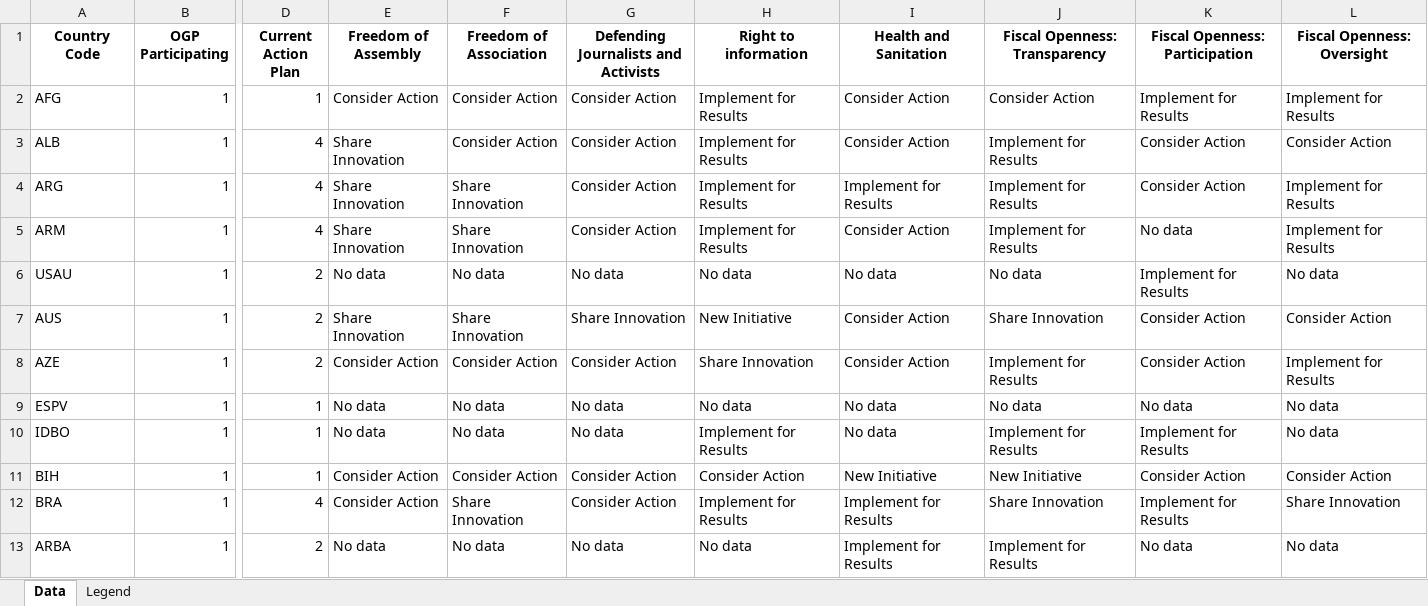
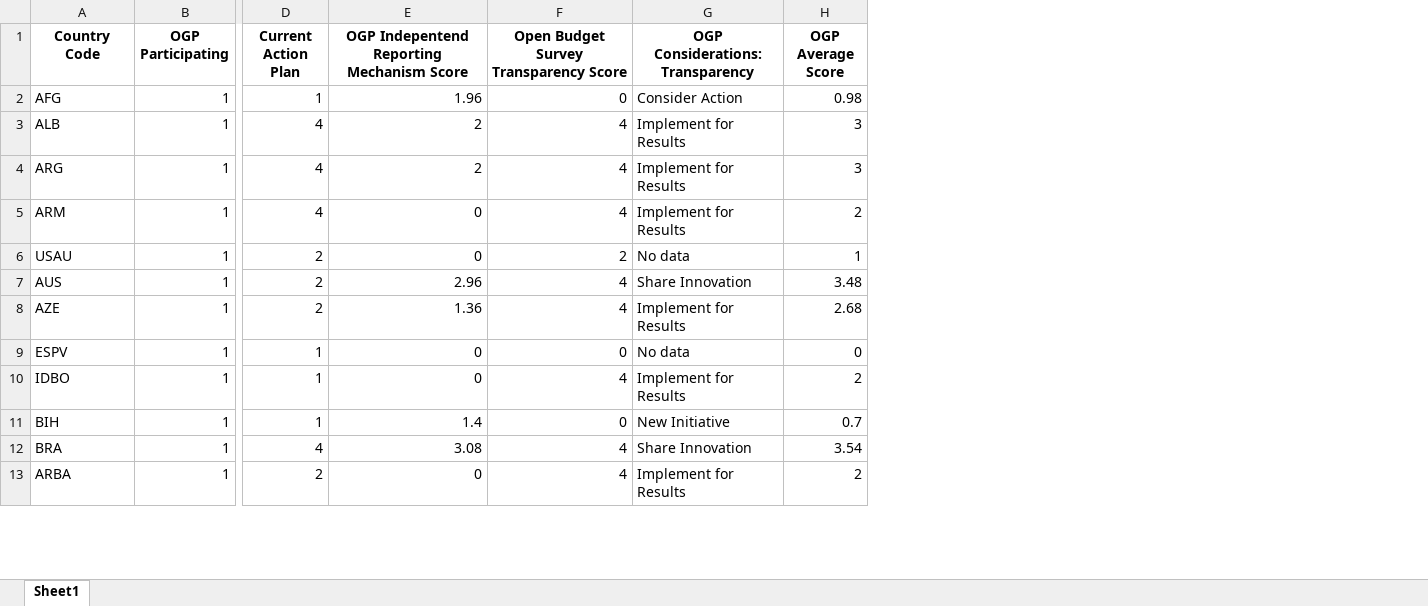
Before and after one commit to evantrowbridge/policy_lab_ndi, an Excel workbook: data/OGP_data.xlsx, sheet Sheet1, drawn as a sheet; only a part is shown, gaps mark what is left out; values as stored, in another font and other column widths than the file's, no borders; charts and pictures not drawn; removed rows and columns are numbered as before the commit, all else as after; the diff names each change by its address in the sheet, - before the commit and + after, or states it on an @@ line.

Commit message:
Add files via upload
Updated version

```diff
--- a/data/OGP_data.xlsx (sheet Sheet1)
+++ b/data/OGP_data.xlsx (sheet Sheet1)
-sheet tab: Data
+sheet tab: Sheet1
-sheet tab: Legend
-column E (Freedom of Assembly), rows 2-13: Consider Action | Share Innovation | Share Innovation | Share Innovation | No data | Share Innovation | Consider Action | No data | No data | Consider Action | Consider Action | No data
-column F (Freedom of Association), rows 2-13: Consider Action | Consider Action | Share Innovation | Share Innovation | No data | Share Innovation | Consider Action | No data | No data | Consider Action | Share Innovation | No data
-column G, rows 1-13: Defending Journalists and Activists | Consider Action | Consider Action | Consider Action | Consider Action | No data | Share Innovation | Consider Action | No data | No data | Consider Action | Consider Action | No data
-column H (Right to information), rows 2-13: Implement for Results | Implement for Results | Implement for Results | Implement for Results | No data | New Initiative | Share Innovation | No data | Implement for Results | Consider Action | Implement for Results | No data
-column I (Health and Sanitation), rows 2-13: Consider Action | Consider Action | Implement for Results | Consider Action | No data | Consider Action | Consider Action | No data | No data | New Initiative | Implement for Results | Implement for Results
+column E, rows 1-13: OGP Indepentend Reporting Mechanism Score | 1.96 | 2 | 2 | 0 | 0 | 2.96 | 1.36 | 0 | 0 | 1.4 | 3.08 | 0
+column F, rows 1-13: Open Budget Survey Transparency Score | 0 | 4 | 4 | 4 | 2 | 4 | 4 | 0 | 4 | 0 | 4 | 4
-column K (Fiscal Openness: Participation), rows 2-13: Implement for Results | Consider Action | Consider Action | No data | Implement for Results | Consider Action | Consider Action | No data | Implement for Results | Consider Action | Implement for Results | No data
-column L (Fiscal Openness: Oversight), rows 2-13: Implement for Results | Consider Action | Implement for Results | Implement for Results | No data | Consider Action | Implement for Results | No data | No data | Consider Action | Share Innovation | No data
+column H (OGP Average Score), rows 2-13: 0.98 | 3 | 3 | 2 | 1 | 3.48 | 2.68 | 0 | 2 | 0.7 | 3.54 | 2
-G1: Fiscal Openness: Transparency
+G1: OGP Considerations: Transparency
```
Also changed, not shown: charts or pictures.
